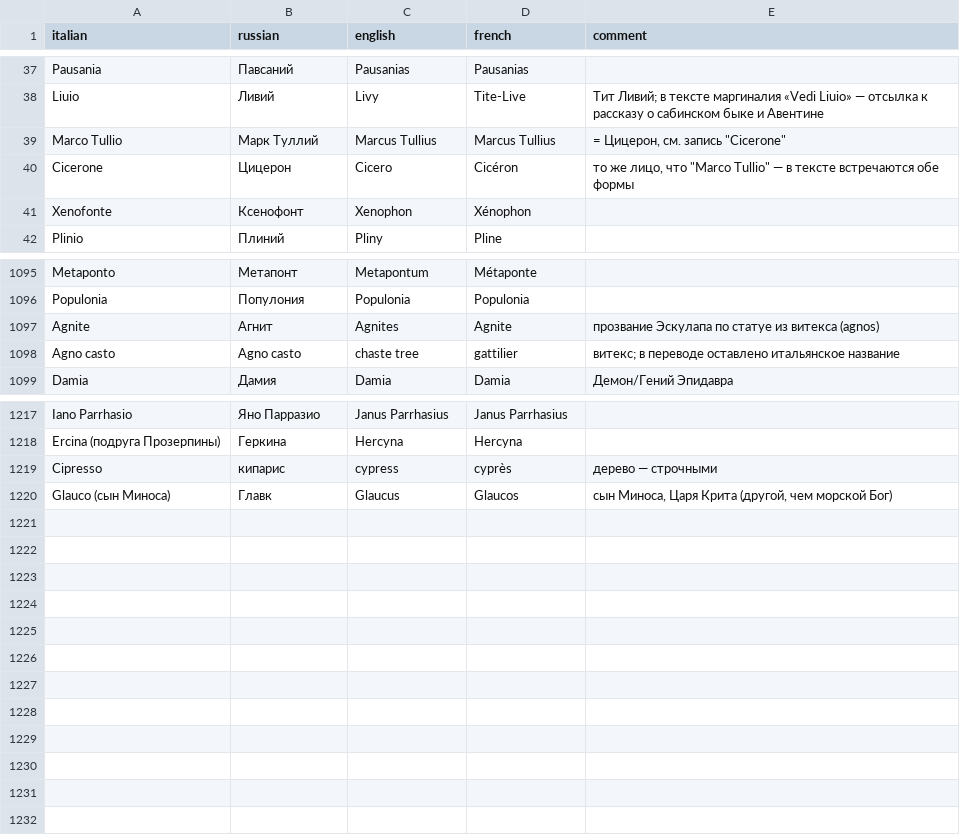
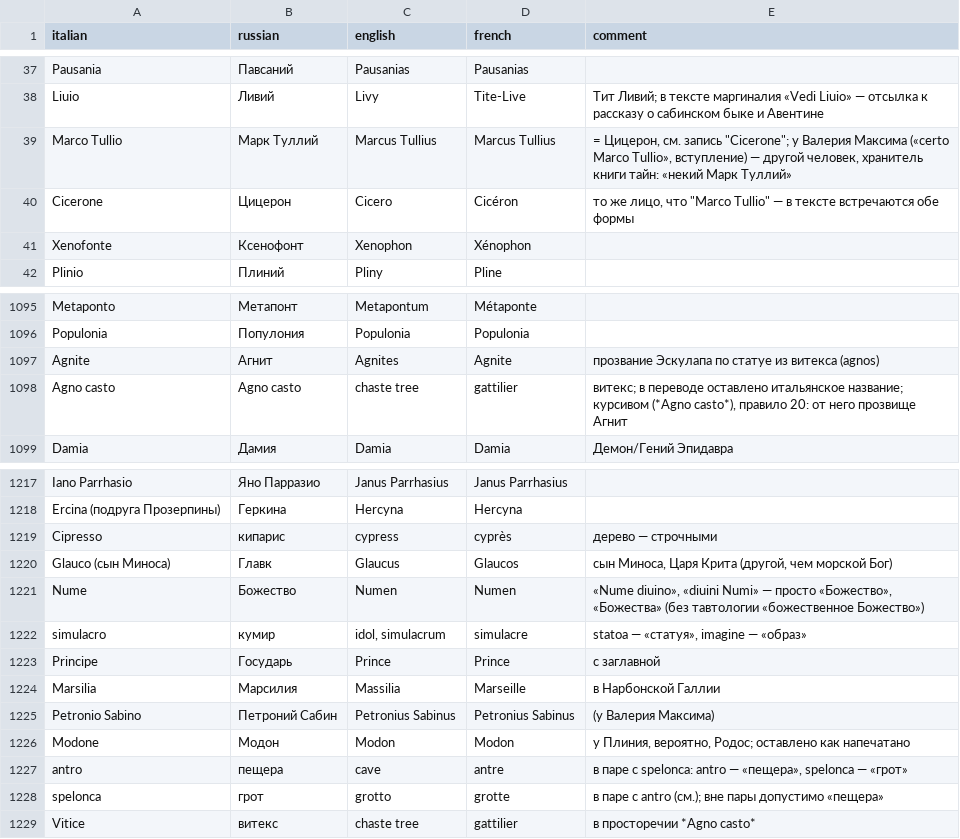
Before and after one commit to nfhours/library, a TSV file: books/cartari/_translation/GLOSSARY.tsv, drawn as a sheet; only a part is shown, gaps mark what is left out.

```diff
--- a/books/cartari/_translation/GLOSSARY.tsv
+++ b/books/cartari/_translation/GLOSSARY.tsv
@@ -38,3 +38,3 @@ Pausania	Павсаний	Pausanias	Pausanias
 Liuio	Ливий	Livy	Tite-Live	Тит Ливий; в тексте маргиналия «Vedi Liuio» — отсылка к рассказу о сабинском быке и Авентине
-Marco Tullio	Марк Туллий	Marcus Tullius	Marcus Tullius	= Цицерон, см. запись "Cicerone"
+Marco Tullio	Марк Туллий	Marcus Tullius	Marcus Tullius	= Цицерон, см. запись "Cicerone"; у Валерия Максима («certo Marco Tullio», вступление) — другой человек, хранитель книги тайн: «некий Марк Туллий»
 Cicerone	Цицерон	Cicero	Cicéron	то же лицо, что "Marco Tullio" — в тексте встречаются обе формы
@@ -1097,3 +1097,3 @@ Populonia	Популония	Populonia	Populonia
 Agnite	Агнит	Agnites	Agnite	прозвание Эскулапа по статуе из витекса (agnos)
-Agno casto	Agno casto	chaste tree	gattilier	витекс; в переводе оставлено итальянское название
+Agno casto	Agno casto	chaste tree	gattilier	витекс; в переводе оставлено итальянское название; курсивом (*Agno casto*), правило 20: от него прозвище Агнит
 Damia	Дамия	Damia	Damia	Демон/Гений Эпидавра
@@ -1220 +1220,10 @@ Cipresso	кипарис	cypress	cyprès	дерево — строчными
 Glauco (сын Миноса)	Главк	Glaucus	Glaucos	сын Миноса, Царя Крита (другой, чем морской Бог)
+Nume	Божество	Numen	Numen	«Nume diuino», «diuini Numi» — просто «Божество», «Божества» (без тавтологии «божественное Божество»)
+simulacro	кумир	idol, simulacrum	simulacre	statoa — «статуя», imagine — «образ»
+Principe	Государь	Prince	Prince	с заглавной
+Marsilia	Марсилия	Massilia	Marseille	в Нарбонской Галлии
+Petronio Sabino	Петроний Сабин	Petronius Sabinus	Petronius Sabinus	(у Валерия Максима)
+Modone	Модон	Modon	Modon	у Плиния, вероятно, Родос; оставлено как напечатано
+antro	пещера	cave	antre	в паре с spelonca: antro — «пещера», spelonca — «грот»
+spelonca	грот	grotto	grotte	в паре с antro (см.); вне пары допустимо «пещера»
+Vitice	витекс	chaste tree	gattilier	в просторечии *Agno casto*
```
Also changed, not shown: 5 other files.
